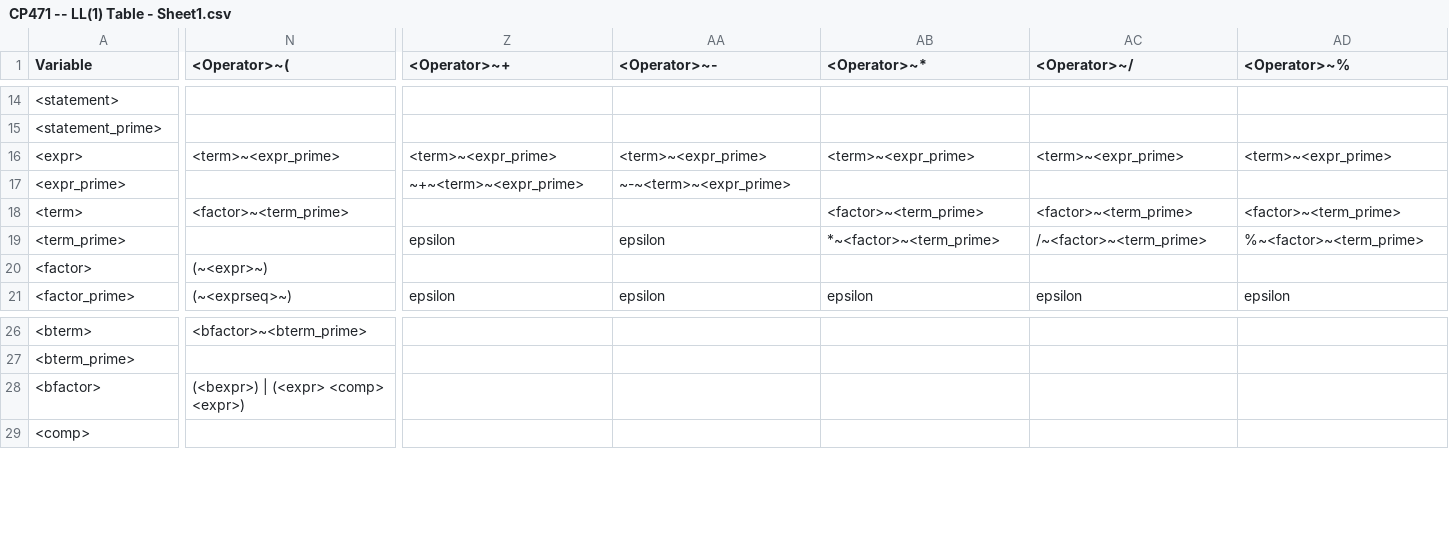
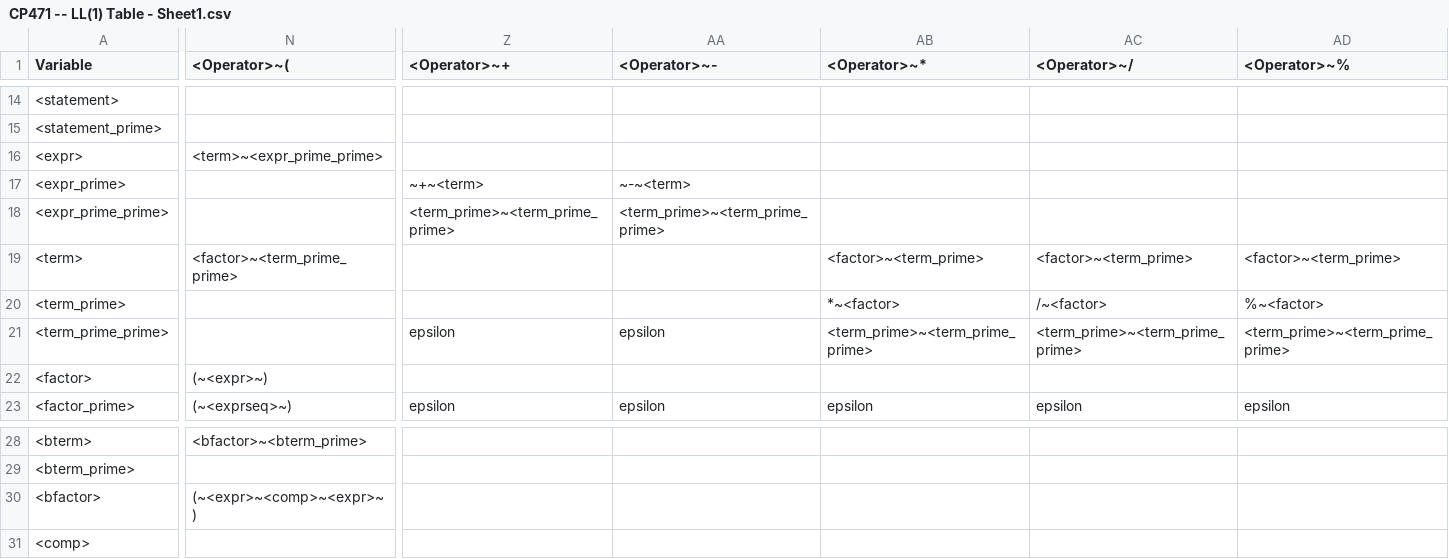
Before and after one commit to Phoompa/Compiler, a CSV file: Phase 2/CP471 -- LL(1) Table - Sheet1.csv, drawn as a sheet; only a part is shown, gaps mark what is left out; addresses are those after the commit; rows hold the shown columns only; the diff covers the shown part only; the diff names each change by its address in the sheet, - before the commit and + after, or states it on an @@ line.

```diff
--- a/Phase 2/CP471 -- LL(1) Table - Sheet1.csv
+++ b/Phase 2/CP471 -- LL(1) Table - Sheet1.csv
-N16 (<Operator>~(): <term>~<expr_prime>
+N16 (<Operator>~(): <term>~<expr_prime_prime>
-Z16 (<Operator>~+): <term>~<expr_prime>
+Z16 (<Operator>~+): (empty)
-AA16 (<Operator>~-): <term>~<expr_prime>
+AA16 (<Operator>~-): (empty)
-AB16 (<Operator>~*): <term>~<expr_prime>
+AB16 (<Operator>~*): (empty)
-AC16 (<Operator>~/): <term>~<expr_prime>
+AC16 (<Operator>~/): (empty)
-AD16 (<Operator>~%): <term>~<expr_prime>
+AD16 (<Operator>~%): (empty)
-Z17 (<Operator>~+): ~+~<term>~<expr_prime>
+Z17 (<Operator>~+): ~+~<term>
-AA17 (<Operator>~-): ~-~<term>~<expr_prime>
+AA17 (<Operator>~-): ~-~<term>
+row 18: <expr_prime_prime> |  | <term_prime>~<term_prime_prime> | <term_prime>~<term_prime_prime>
-N19 (<Operator>~(): <factor>~<term_prime>
+N19 (<Operator>~(): <factor>~<term_prime_prime>
+row 20: <term_prime> |  |  |  | *~<factor> | /~<factor> | %~<factor>
-A21 (Variable): <term_prime>
+A21 (Variable): <term_prime_prime>
-AB21 (<Operator>~*): *~<factor>~<term_prime>
+AB21 (<Operator>~*): <term_prime>~<term_prime_prime>
-AC21 (<Operator>~/): /~<factor>~<term_prime>
+AC21 (<Operator>~/): <term_prime>~<term_prime_prime>
-AD21 (<Operator>~%): %~<factor>~<term_prime>
+AD21 (<Operator>~%): <term_prime>~<term_prime_prime>
-N30 (<Operator>~(): (<bexpr>) | (<expr> <comp> <expr>)
+N30 (<Operator>~(): (~<expr>~<comp>~<expr>~)
```
Also changed, not shown: 13 edited cells elsewhere in this file, 2 other files.
